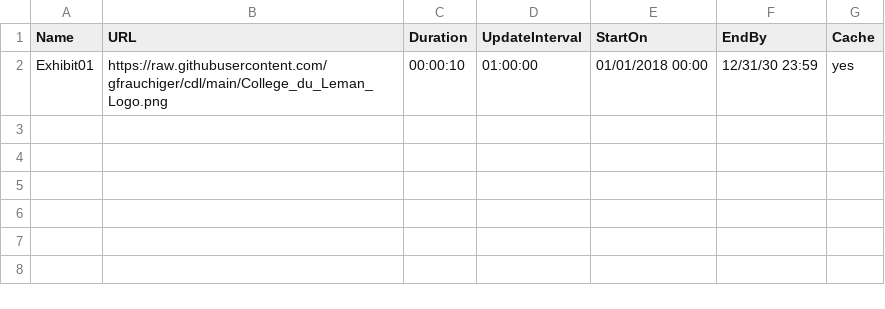
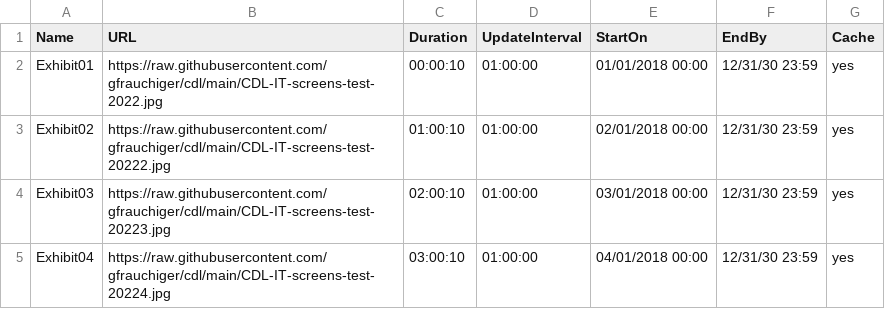
Before and after one commit to gfrauchiger/cdl, a CSV file: test.csv, drawn as a sheet.

```diff
--- a/test.csv
+++ b/test.csv
@@ -1,2 +1,5 @@
 Name,URL,Duration,UpdateInterval,StartOn,EndBy,Cache
-Exhibit01,https://raw.githubusercontent.com/gfrauchiger/cdl/main/College_du_Leman_Logo.png,00:00:10,01:00:00,01/01/2018 00:00,12/31/30 23:59,yes
+Exhibit01,https://raw.githubusercontent.com/gfrauchiger/cdl/main/CDL-IT-screens-test-2022.jpg,00:00:10,01:00:00,01/01/2018 00:00,12/31/30 23:59,yes
+Exhibit02,https://raw.githubusercontent.com/gfrauchiger/cdl/main/CDL-IT-screens-test-20222.jpg,01:00:10,01:00:00,02/01/2018 00:00,12/31/30 23:59,yes
+Exhibit03,https://raw.githubusercontent.com/gfrauchiger/cdl/main/CDL-IT-screens-test-20223.jpg,02:00:10,01:00:00,03/01/2018 00:00,12/31/30 23:59,yes
+Exhibit04,https://raw.githubusercontent.com/gfrauchiger/cdl/main/CDL-IT-screens-test-20224.jpg,03:00:10,01:00:00,04/01/2018 00:00,12/31/30 23:59,yes
```
Also changed, not shown: 4 other files.
